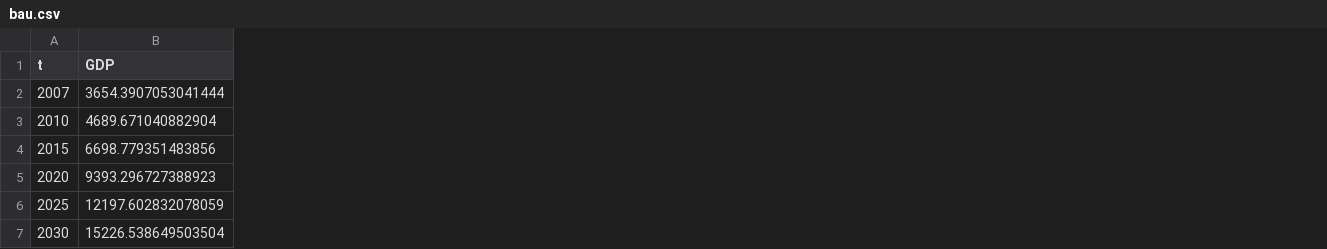
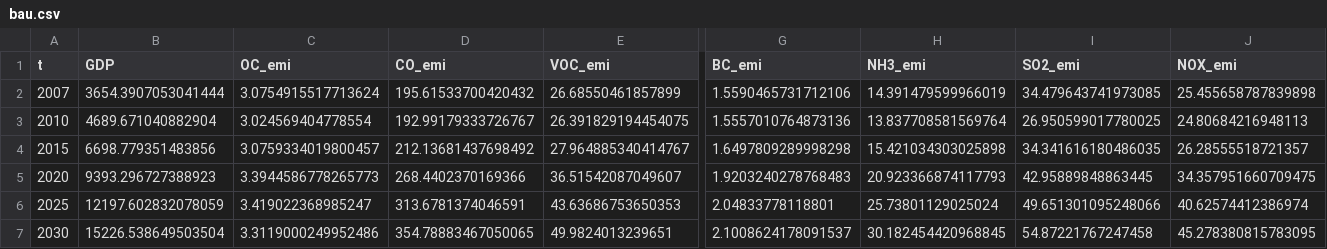
Before and after one commit to mit-jp/cge-tools, a CSV file: crem_presentation/data/out/bau.csv, drawn as a sheet; only a part is shown, gaps mark what is left out; the diff names each change by its address in the sheet, - before the commit and + after, or states it on an @@ line.

```diff
--- a/crem_presentation/data/out/bau.csv
+++ b/crem_presentation/data/out/bau.csv
+column C (OC_emi), rows 2-7: 3.0754915517713624 | 3.024569404778554 | 3.0759334019800457 | 3.3944586778265773 | 3.419022368985247 | 3.3119000249952486
+column D (CO_emi), rows 2-7: 195.61533700420432 | 192.99179333726767 | 212.13681437698492 | 268.4402370169366 | 313.6781374046591 | 354.78883467050065
+column E (VOC_emi), rows 2-7: 26.68550461857899 | 26.391829194454075 | 27.964885340414767 | 36.51542087049607 | 43.63686753650353 | 49.9824013239651
+column G (BC_emi), rows 2-7: 1.5590465731712106 | 1.5557010764873136 | 1.6497809289998298 | 1.9203240278768483 | 2.04833778118801 | 2.1008624178091537
+column H (NH3_emi), rows 2-7: 14.391479599966019 | 13.837708581569764 | 15.421034303025898 | 20.923366874117793 | 25.73801129025024 | 30.182454420968845
+column I (SO2_emi), rows 2-7: 34.479643741973085 | 26.950599017780025 | 34.341616180486035 | 42.95889848863445 | 49.651301095248066 | 54.87221767247458
+column J (NOX_emi), rows 2-7: 25.455658787839898 | 24.80684216948113 | 26.28555518721357 | 34.357951660709475 | 40.62574412386974 | 45.278380815783095
```
Also changed, not shown: crem_presentation/data/out/3.csv, crem_presentation/data/out/4.csv, 3 other files.
